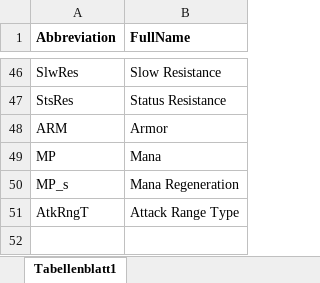
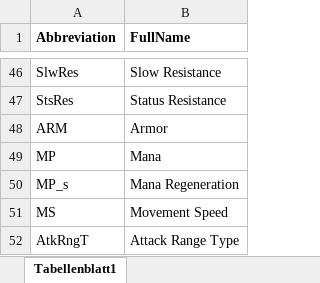
Before and after one commit to iamklager/DotA-2-Laning-Advisor, an Excel workbook: Data/dictionary.xlsx, sheet Tabellenblatt1, drawn as a sheet; only a part is shown, gaps mark what is left out; values as stored, in another font and other column widths than the file's, no borders; charts and pictures not drawn; the diff names each change by its address in the sheet, - before the commit and + after, or states it on an @@ line.

Commit message:
Changed data import and stats sheet to allow multiple patches stored as individual sheets in the same .xlsx-file. Adjusted spaces in the hero comparison plot. Replaced the whole selectable and unselectable stat thing by having a character vector of unselectable stats in the input_constants script. Added Movement Speed calculation.

```diff
--- a/Data/dictionary.xlsx (sheet Tabellenblatt1)
+++ b/Data/dictionary.xlsx (sheet Tabellenblatt1)
+row 51: MS | Movement Speed
```
Also changed, not shown: 6 other files.
